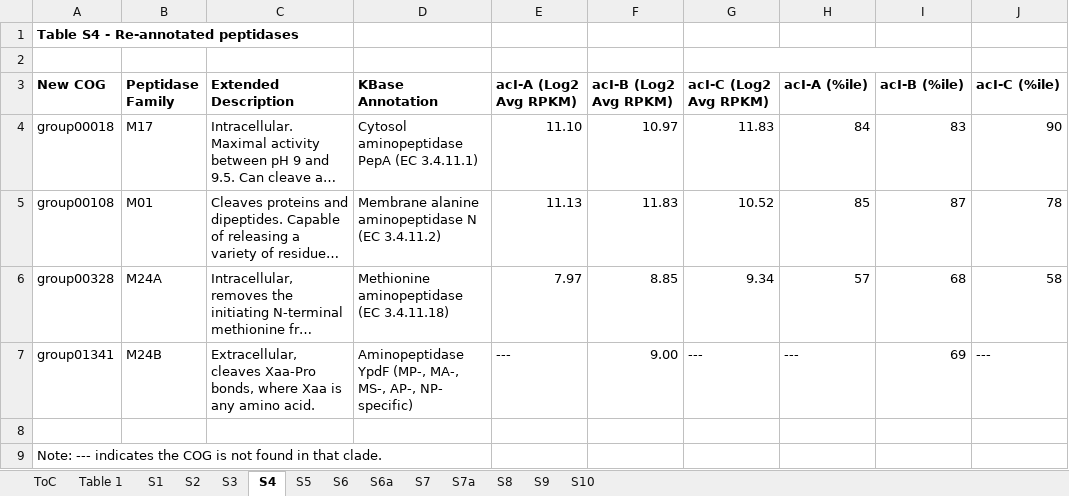
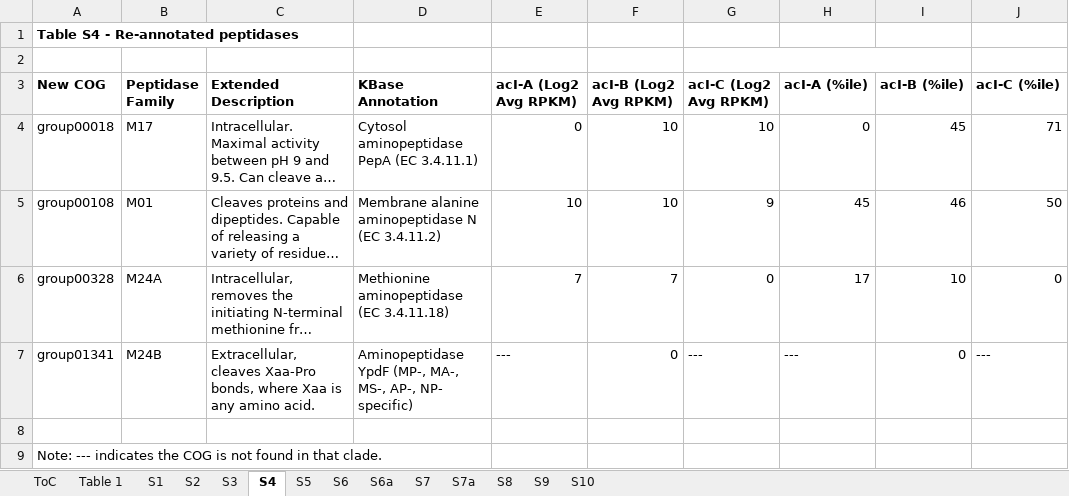
Before and after one commit to joshamilton/Hamilton_acI_2017, an Excel workbook: manuscript/tables.xlsx, sheet S4, drawn as a sheet; long unchanged cells end in …; values as stored, in another font and other column widths than the file's, no borders; the diff names each change by its address in the sheet, - before the commit and + after, or states it on an @@ line.

```diff
--- a/manuscript/tables.xlsx (sheet S4)
+++ b/manuscript/tables.xlsx (sheet S4)
-E4 (acI-A (Log2 Avg RPKM)): 11.10
+E4 (acI-A (Log2 Avg RPKM)): 0
-F4 (acI-B (Log2 Avg RPKM)): 10.97
+F4 (acI-B (Log2 Avg RPKM)): 10
-G4 (acI-C (Log2 Avg RPKM)): 11.83
+G4 (acI-C (Log2 Avg RPKM)): 10
-H4 (acI-A (%ile)): 84
+H4 (acI-A (%ile)): 0
-I4 (acI-B (%ile)): 83
+I4 (acI-B (%ile)): 45
-J4 (acI-C (%ile)): 90
+J4 (acI-C (%ile)): 71
-E5 (acI-A (Log2 Avg RPKM)): 11.13
+E5 (acI-A (Log2 Avg RPKM)): 10
-F5 (acI-B (Log2 Avg RPKM)): 11.83
+F5 (acI-B (Log2 Avg RPKM)): 10
-G5 (acI-C (Log2 Avg RPKM)): 10.52
+G5 (acI-C (Log2 Avg RPKM)): 9
-H5 (acI-A (%ile)): 85
+H5 (acI-A (%ile)): 45
-I5 (acI-B (%ile)): 87
+I5 (acI-B (%ile)): 46
-J5 (acI-C (%ile)): 78
+J5 (acI-C (%ile)): 50
-E6 (acI-A (Log2 Avg RPKM)): 7.97
+E6 (acI-A (Log2 Avg RPKM)): 7
-F6 (acI-B (Log2 Avg RPKM)): 8.85
+F6 (acI-B (Log2 Avg RPKM)): 7
-G6 (acI-C (Log2 Avg RPKM)): 9.34
+G6 (acI-C (Log2 Avg RPKM)): 0
-H6 (acI-A (%ile)): 57
+H6 (acI-A (%ile)): 17
-I6 (acI-B (%ile)): 68
+I6 (acI-B (%ile)): 10
-J6 (acI-C (%ile)): 58
+J6 (acI-C (%ile)): 0
-F7 (acI-B (Log2 Avg RPKM)): 9.00
+F7 (acI-B (Log2 Avg RPKM)): 0
-I7 (acI-B (%ile)): 69
+I7 (acI-B (%ile)): 0
```
Also changed, not shown: sheet S5, 3 other files.
